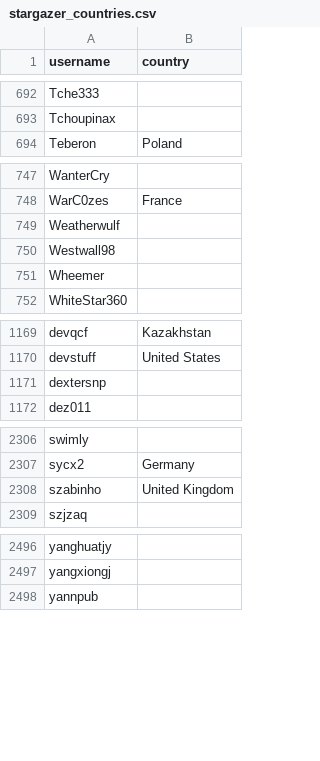
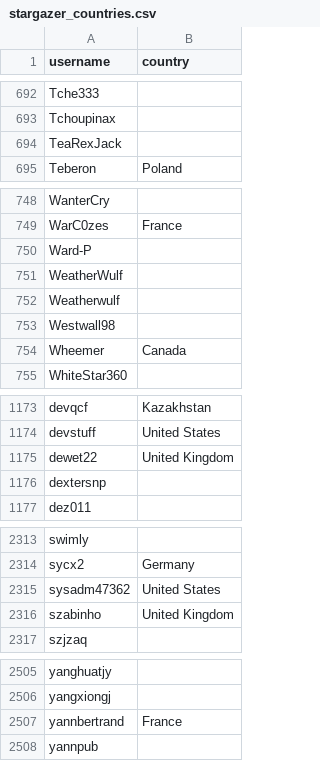
Before and after one commit to eburi/hassio-addons, a CSV file: .github/stargazer_countries.csv, drawn as a sheet; only a part is shown, gaps mark what is left out; the diff covers the shown part only.

```diff
--- a/.github/stargazer_countries.csv
+++ b/.github/stargazer_countries.csv
@@ -693,2 +693,3 @@ Tche333,
 Tchoupinax,
+TeaRexJack,
 Teberon,Poland
@@ -748,5 +749,7 @@ WanterCry,
 WarC0zes,France
+Ward-P,
+WeatherWulf,
 Weatherwulf,
 Westwall98,
-Wheemer,
+Wheemer,Canada
 WhiteStar360,
@@ -1170,2 +1174,3 @@ devqcf,Kazakhstan
 devstuff,United States
+dewet22,United Kingdom
 dextersnp,
@@ -2307,2 +2314,3 @@ swimly,
 sycx2,Germany
+sysadm47362,United States
 szabinho,United Kingdom
@@ -2497,2 +2506,3 @@ yanghuatjy,
 yangxiongj,
+yannbertrand,France
 yannpub,
```
Also changed, not shown: 4 added rows and 1 edited cell elsewhere in this file, 1 other file.
